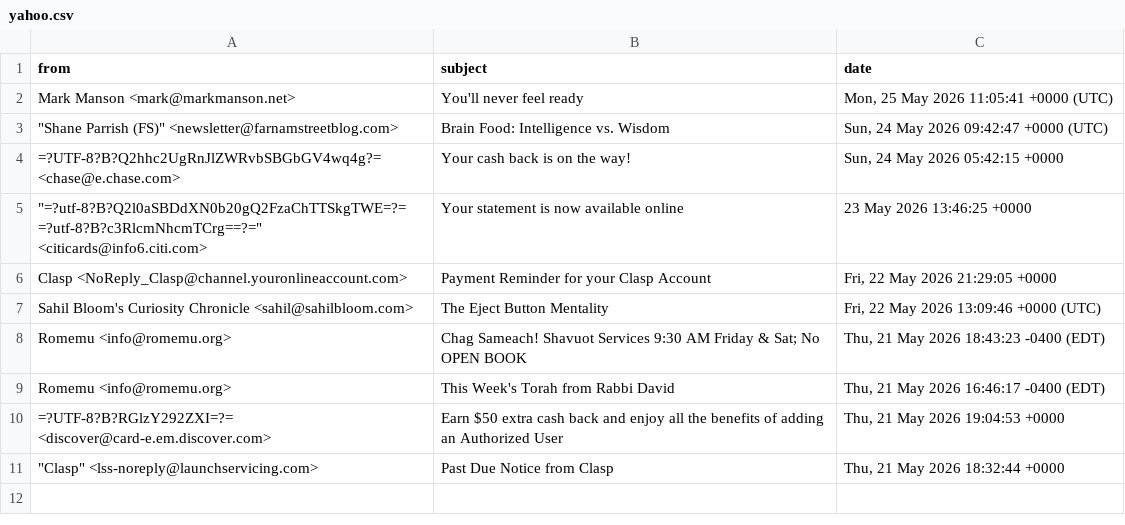
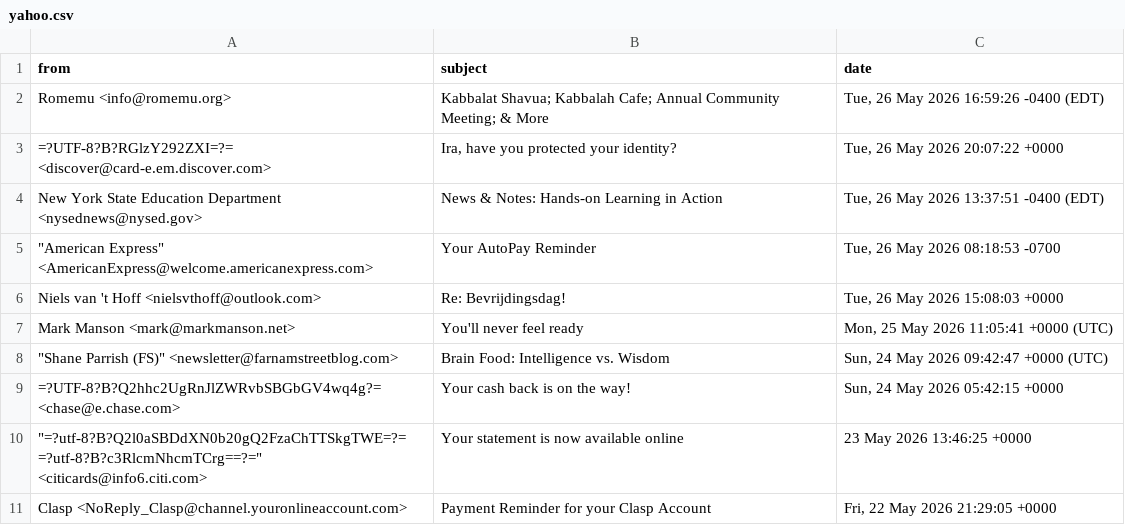
Before and after one commit to iraseidman/public, a CSV file: Email/yahoo.csv, drawn as a sheet; removed rows and columns are numbered as before the commit, all else as after; the diff names each change by its address in the sheet, - before the commit and + after, or states it on an @@ line.

```diff
--- a/Email/yahoo.csv
+++ b/Email/yahoo.csv
+row 2: Romemu <info@romemu.org> | Kabbalat Shavua; Kabbalah Cafe; Annual Community Meeting; & More | Tue, 26 May 2026 16:59:26 -0400 (EDT)
+row 3: =?UTF-8?B?RGlzY292ZXI=?= <discover@card-e.em.discover.com> | Ira, have you protected your identity? | Tue, 26 May 2026 20:07:22 +0000
+row 4: New York State Education Department <nysednews@nysed.gov> | News & Notes: Hands-on Learning in Action | Tue, 26 May 2026 13:37:51 -0400 (EDT)
+row 5: "American Express" <AmericanExpress@welcome.americanexpress.com> | Your AutoPay Reminder | Tue, 26 May 2026 08:18:53 -0700
+row 6: Niels van 't Hoff <nielsvthoff@outlook.com> | Re: Bevrijdingsdag! | Tue, 26 May 2026 15:08:03 +0000
-row 7: Sahil Bloom's Curiosity Chronicle <sahil@sahilbloom.com> | The Eject Button Mentality | Fri, 22 May 2026 13:09:46 +0000 (UTC)
-row 8: Romemu <info@romemu.org> | Chag Sameach! Shavuot Services 9:30 AM Friday & Sat; No OPEN BOOK | Thu, 21 May 2026 18:43:23 -0400 (EDT)
-row 9: Romemu <info@romemu.org> | This Week's Torah from Rabbi David | Thu, 21 May 2026 16:46:17 -0400 (EDT)
-row 10: =?UTF-8?B?RGlzY292ZXI=?= <discover@card-e.em.discover.com> | Earn $50 extra cash back and enjoy all the benefits of adding an Authorized User | Thu, 21 May 2026 19:04:53 +0000
-row 11: "Clasp" <lss-noreply@launchservicing.com> | Past Due Notice from Clasp | Thu, 21 May 2026 18:32:44 +0000
```
Also changed, not shown: Activities.csv, Email/gmail.csv, 6 other files.
